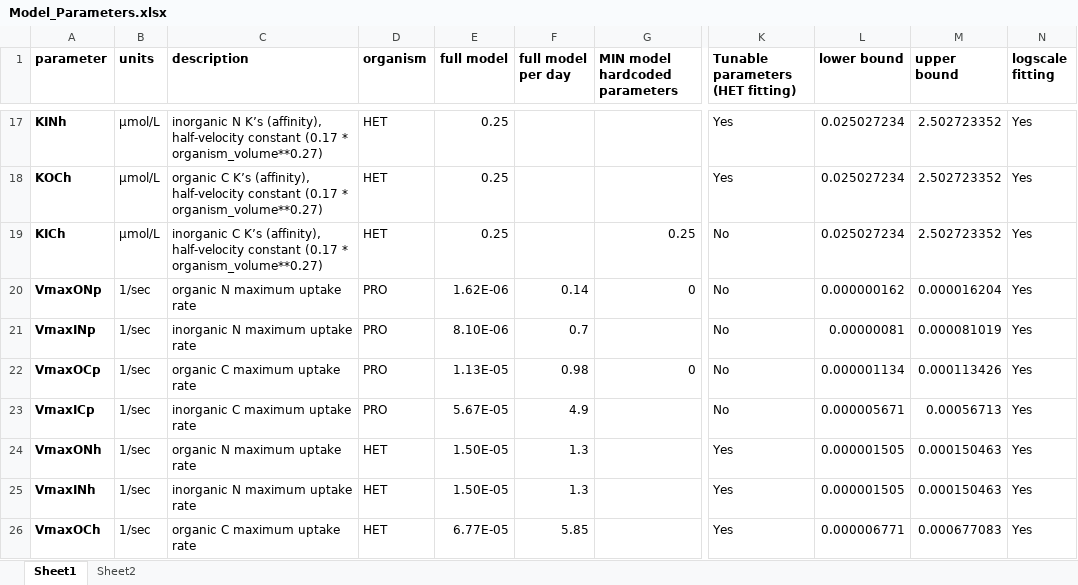
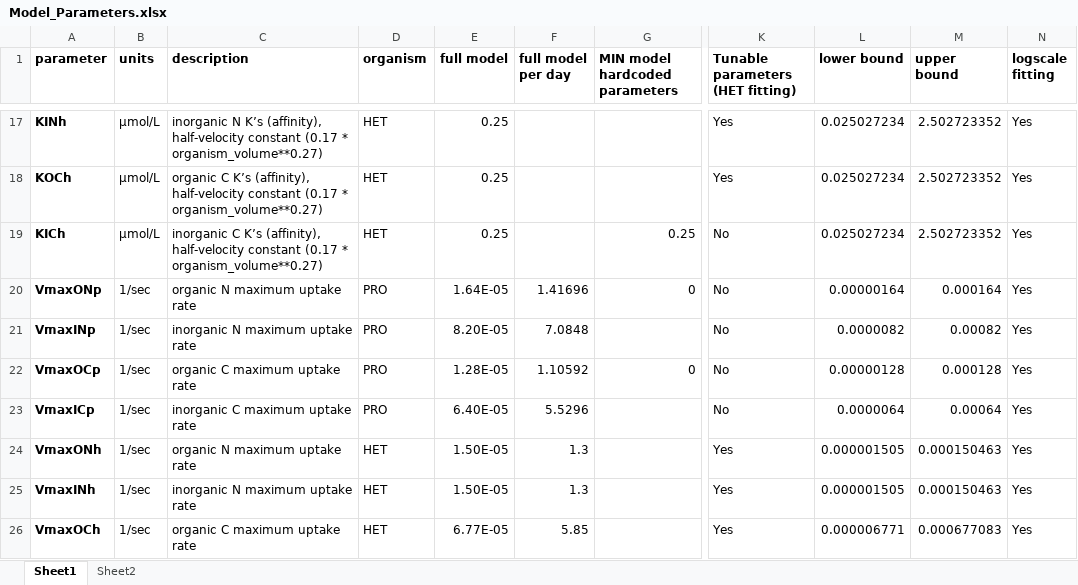
Before and after one commit to wosnat/recycle_model, an Excel workbook: Model_Parameters.xlsx, sheet Sheet1, drawn as a sheet; only a part is shown, gaps mark what is left out; values as stored, in another font and other column widths than the file's, no borders; the diff names each change by its address in the sheet, - before the commit and + after, or states it on an @@ line.

```diff
--- a/Model_Parameters.xlsx (sheet Sheet1)
+++ b/Model_Parameters.xlsx (sheet Sheet1)
-E20 (full model): 1.62E-06
+E20 (full model): 1.64E-05
-F20 (full model per day): 0.14
+F20 (full model per day): 1.41696
-L20 (lower bound): 0.000000162
+L20 (lower bound): 0.00000164
-M20 (upper bound): 0.000016204
+M20 (upper bound): 0.000164
-E21 (full model): 8.10E-06
+E21 (full model): 8.20E-05
-F21 (full model per day): 0.7
+F21 (full model per day): 7.0848
-L21 (lower bound): 0.00000081
+L21 (lower bound): 0.0000082
-M21 (upper bound): 0.000081019
+M21 (upper bound): 0.00082
-E22 (full model): 1.13E-05
+E22 (full model): 1.28E-05
-F22 (full model per day): 0.98
+F22 (full model per day): 1.10592
-L22 (lower bound): 0.000001134
+L22 (lower bound): 0.00000128
-M22 (upper bound): 0.000113426
+M22 (upper bound): 0.000128
-E23 (full model): 5.67E-05
+E23 (full model): 6.40E-05
-F23 (full model per day): 4.9
+F23 (full model per day): 5.5296
-L23 (lower bound): 0.000005671
+L23 (lower bound): 0.0000064
-M23 (upper bound): 0.00056713
+M23 (upper bound): 0.00064
```
Also changed, not shown: 5 other files.
